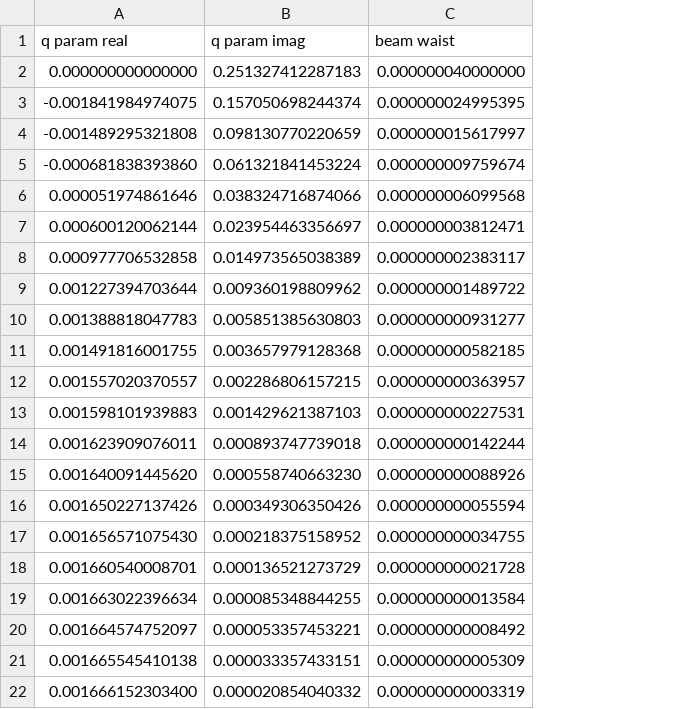
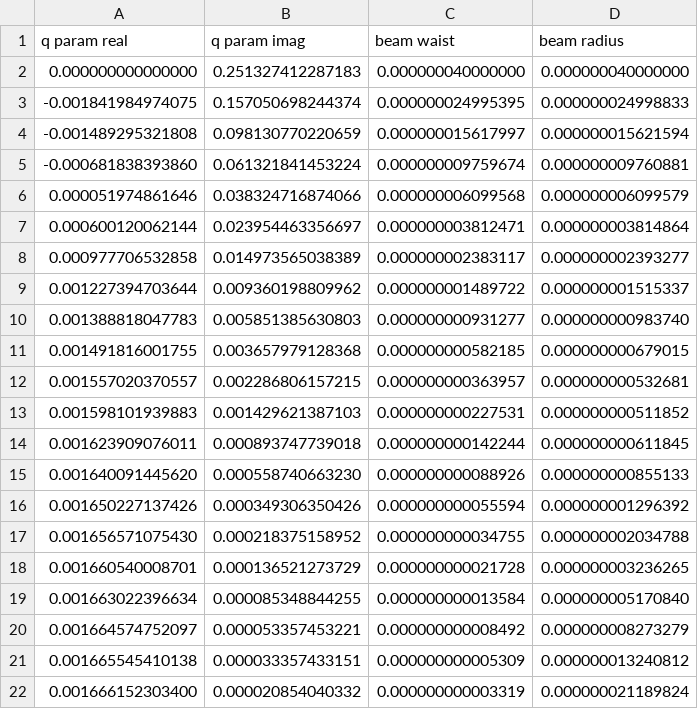
Before and after one commit to kskarthiksk/gaussian_duct_1, a CSV file: output.csv, drawn as a sheet; the diff names each change by its address in the sheet, - before the commit and + after, or states it on an @@ line.

```diff
--- a/output.csv
+++ b/output.csv
+column D (beam radius), rows 2-22: 0.000000040000000 | 0.000000024998833 | 0.000000015621594 | 0.000000009760881 | 0.000000006099579 | 0.000000003814864 | 0.000000002393277 | 0.000000001515337 | 0.000000000983740 | 0.000000000679015 | 0.000000000532681 | 0.000000000511852 | 0.000000000611845 | 0.000000000855133 | 0.000000001296392 | 0.000000002034788 | 0.000000003236265 | 0.000000005170840 | 0.000000008273279 | 0.000000013240812 | 0.000000021189824
```
Also changed, not shown: 14 other files.
